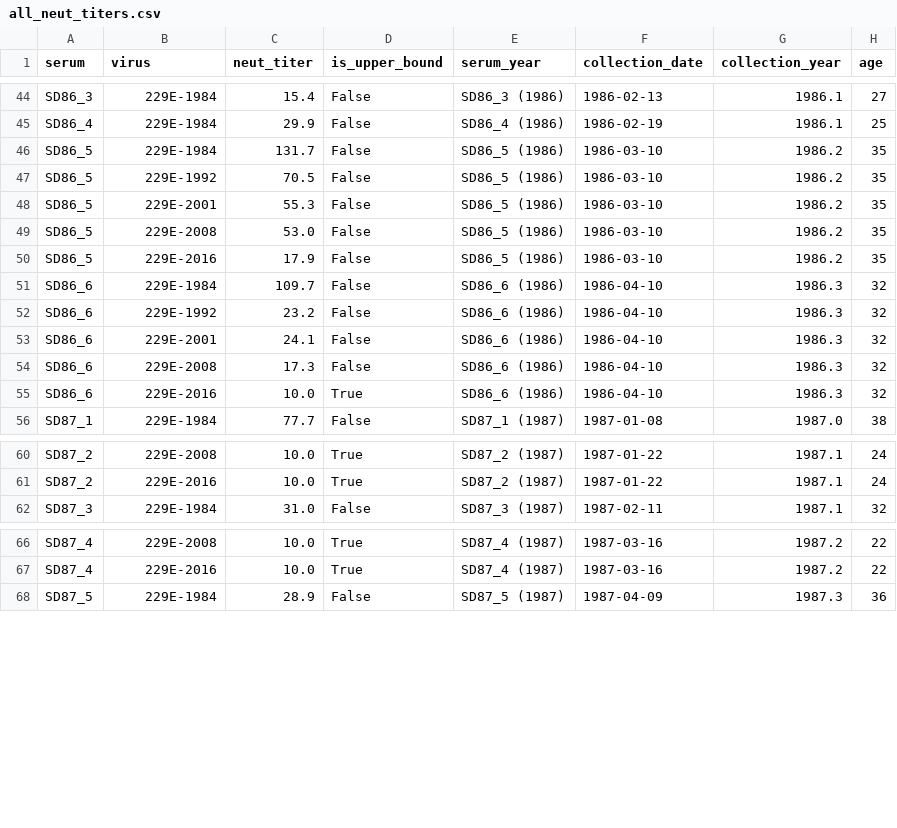
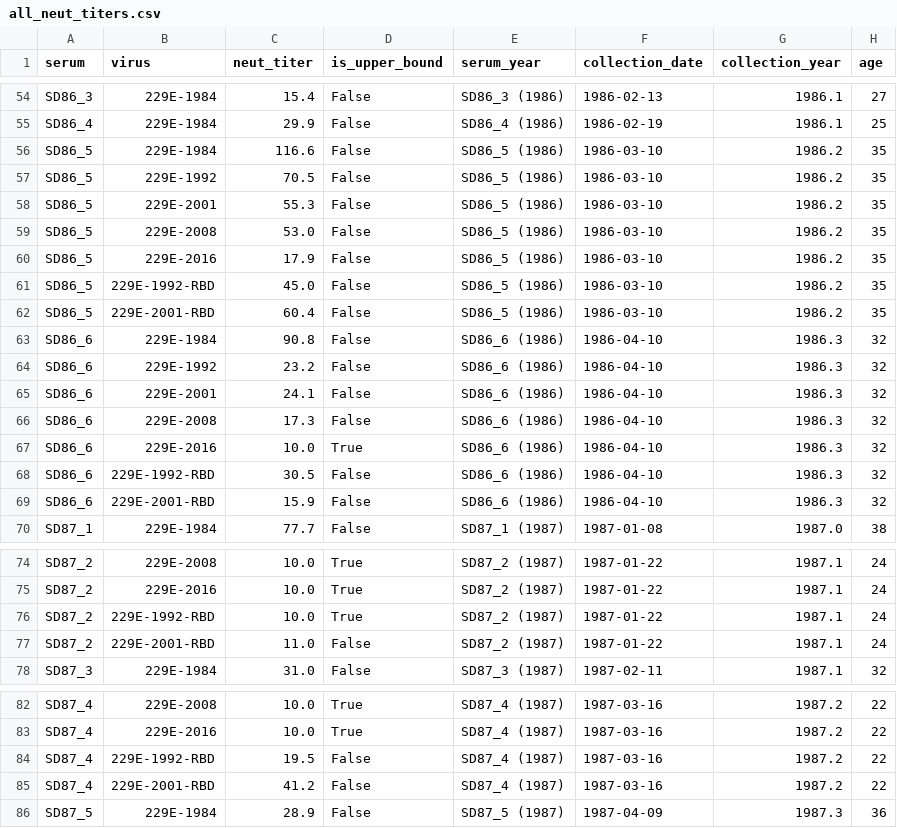
Before and after one commit to jbloomlab/CoV_229E_antigenic_drift, a CSV file: exptl_data/results/all_neut_titers.csv, drawn as a sheet; only a part is shown, gaps mark what is left out; the diff covers the shown part only.

```diff
--- a/exptl_data/results/all_neut_titers.csv
+++ b/exptl_data/results/all_neut_titers.csv
@@ -45,3 +55,3 @@ SD86_3,229E-1984,15.4,False,SD86_3 (1986),1986-02-13,1986.1,27
 SD86_4,229E-1984,29.9,False,SD86_4 (1986),1986-02-19,1986.1,25
-SD86_5,229E-1984,131.7,False,SD86_5 (1986),1986-03-10,1986.2,35
+SD86_5,229E-1984,116.6,False,SD86_5 (1986),1986-03-10,1986.2,35
 SD86_5,229E-1992,70.5,False,SD86_5 (1986),1986-03-10,1986.2,35
@@ -50,3 +60,5 @@ SD86_5,229E-2008,53.0,False,SD86_5 (1986),1986-03-10,1986.2,35
 SD86_5,229E-2016,17.9,False,SD86_5 (1986),1986-03-10,1986.2,35
-SD86_6,229E-1984,109.7,False,SD86_6 (1986),1986-04-10,1986.3,32
+SD86_5,229E-1992-RBD,45.0,False,SD86_5 (1986),1986-03-10,1986.2,35
+SD86_5,229E-2001-RBD,60.4,False,SD86_5 (1986),1986-03-10,1986.2,35
+SD86_6,229E-1984,90.8,False,SD86_6 (1986),1986-04-10,1986.3,32
 SD86_6,229E-1992,23.2,False,SD86_6 (1986),1986-04-10,1986.3,32
@@ -55,2 +67,4 @@ SD86_6,229E-2008,17.3,False,SD86_6 (1986),1986-04-10,1986.3,32
 SD86_6,229E-2016,10.0,True,SD86_6 (1986),1986-04-10,1986.3,32
+SD86_6,229E-1992-RBD,30.5,False,SD86_6 (1986),1986-04-10,1986.3,32
+SD86_6,229E-2001-RBD,15.9,False,SD86_6 (1986),1986-04-10,1986.3,32
 SD87_1,229E-1984,77.7,False,SD87_1 (1987),1987-01-08,1987.0,38
@@ -61,2 +75,4 @@ SD87_2,229E-2008,10.0,True,SD87_2 (1987),1987-01-22,1987.1,24
 SD87_2,229E-2016,10.0,True,SD87_2 (1987),1987-01-22,1987.1,24
+SD87_2,229E-1992-RBD,10.0,True,SD87_2 (1987),1987-01-22,1987.1,24
+SD87_2,229E-2001-RBD,11.0,False,SD87_2 (1987),1987-01-22,1987.1,24
 SD87_3,229E-1984,31.0,False,SD87_3 (1987),1987-02-11,1987.1,32
@@ -67,2 +83,4 @@ SD87_4,229E-2008,10.0,True,SD87_4 (1987),1987-03-16,1987.2,22
 SD87_4,229E-2016,10.0,True,SD87_4 (1987),1987-03-16,1987.2,22
+SD87_4,229E-1992-RBD,19.5,False,SD87_4 (1987),1987-03-16,1987.2,22
+SD87_4,229E-2001-RBD,41.2,False,SD87_4 (1987),1987-03-16,1987.2,22
 SD87_5,229E-1984,28.9,False,SD87_5 (1987),1987-04-09,1987.3,36
```
Also changed, not shown: 12 added rows and 2 edited cells elsewhere in this file, exptl_data/results/all_fit_params.csv, 8 other files.
